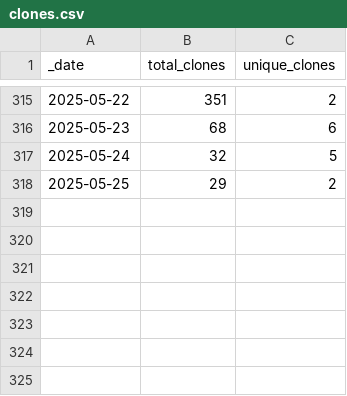
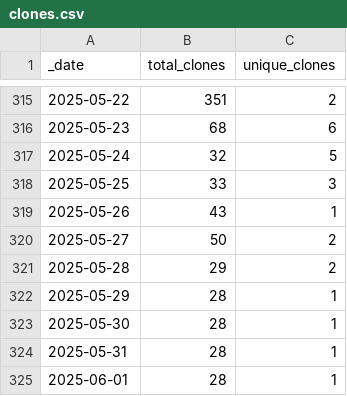
Before and after one commit to ansible-middleware/amq, a CSV file: traffic/clones.csv, drawn as a sheet; only a part is shown, gaps mark what is left out.

Commit message:
GitHub traffic

```diff
--- a/traffic/clones.csv
+++ b/traffic/clones.csv
@@ -317,2 +317,9 @@ _date,total_clones,unique_clones
 2025-05-24,32,5
-2025-05-25,29,2
+2025-05-25,33,3
+2025-05-26,43,1
+2025-05-27,50,2
+2025-05-28,29,2
+2025-05-29,28,1
+2025-05-30,28,1
+2025-05-31,28,1
+2025-06-01,28,1
```
Also changed, not shown: traffic/views.csv, 1 other file.
